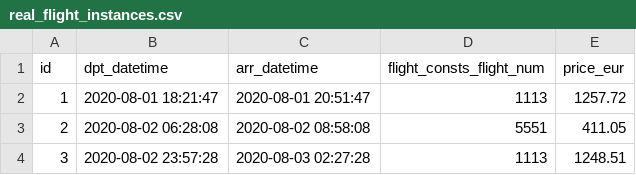
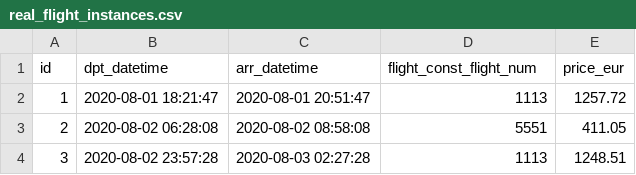
Before and after one commit to jaumeserr/Nuclio-final-project, a CSV file: backend-api-skynuc/database/seeds/C_populate_tables_real_IN_PROGRESS/real_flight_instances.csv, drawn as a sheet; only a part is shown.

Commit message:
all flight_consts_flight_num changed to flight_const_flight_num

```diff
--- a/backend-api-skynuc/database/seeds/C_populate_tables_real_IN_PROGRESS/real_flight_instances.csv
+++ b/backend-api-skynuc/database/seeds/C_populate_tables_real_IN_PROGRESS/real_flight_instances.csv
@@ -1,2 +1,2 @@
-id,dpt_datetime,arr_datetime,flight_consts_flight_num,price_eur
+id,dpt_datetime,arr_datetime,flight_const_flight_num,price_eur
 1,2020-08-01 18:21:47,2020-08-01 20:51:47,1113,1257.72
```
Also changed, not shown: 3 other files.
